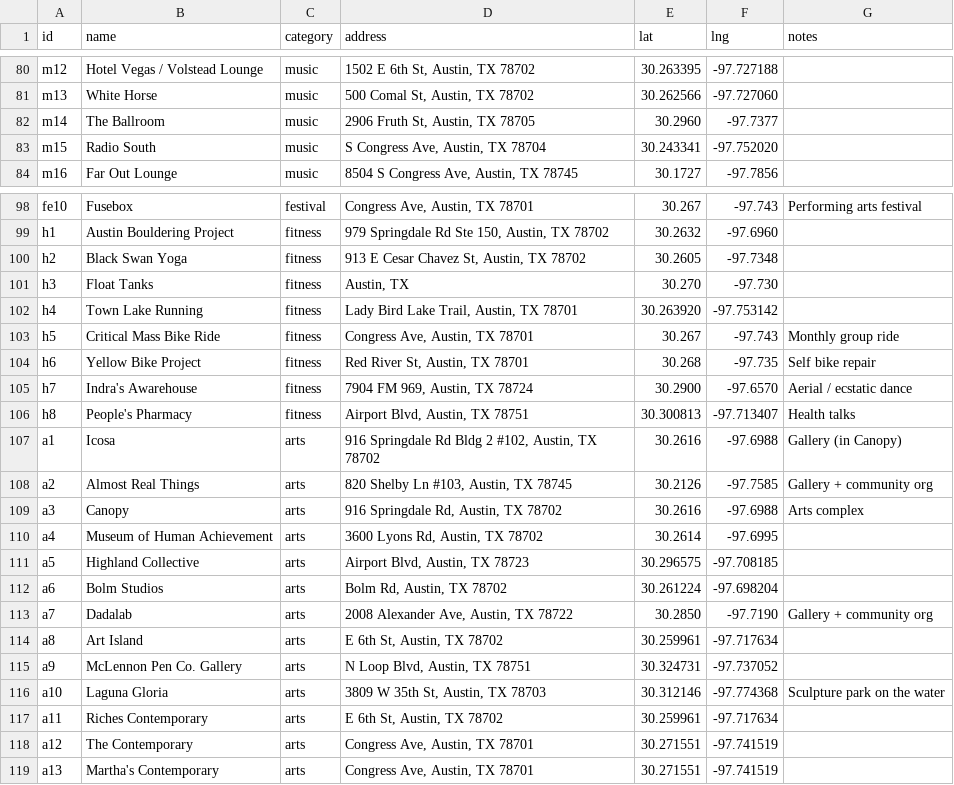
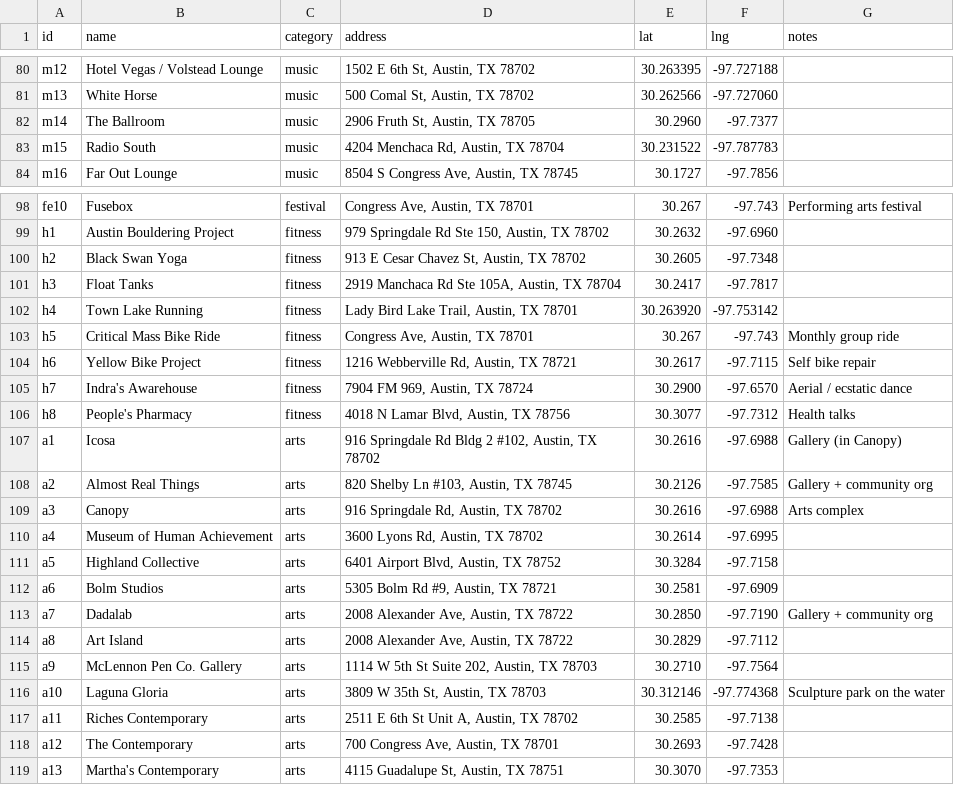
Before and after one commit to Dodafilm/Claude-Code-Public, a CSV file: Austin-Rec-Map/data.csv, drawn as a sheet; only a part is shown, gaps mark what is left out; the diff covers the shown part only.

```diff
--- a/Austin-Rec-Map/data.csv
+++ b/Austin-Rec-Map/data.csv
@@ -82,3 +82,3 @@ m13,White Horse,music,"500 Comal St, Austin, TX 78702",30.262566,-97.727060,
 m14,The Ballroom,music,"2906 Fruth St, Austin, TX 78705",30.2960,-97.7377,
-m15,Radio South,music,"S Congress Ave, Austin, TX 78704",30.243341,-97.752020,
+m15,Radio South,music,"4204 Menchaca Rd, Austin, TX 78704",30.231522,-97.787783,
 m16,Far Out Lounge,music,"8504 S Congress Ave, Austin, TX 78745",30.1727,-97.7856,
@@ -100,8 +100,8 @@ h1,Austin Bouldering Project,fitness,"979 Springdale Rd Ste 150, Austin, TX 7870
 h2,Black Swan Yoga,fitness,"913 E Cesar Chavez St, Austin, TX 78702",30.2605,-97.7348,
-h3,Float Tanks,fitness,"Austin, TX",30.270,-97.730,
+h3,Float Tanks,fitness,"2919 Manchaca Rd Ste 105A, Austin, TX 78704",30.2417,-97.7817,
 h4,Town Lake Running,fitness,"Lady Bird Lake Trail, Austin, TX 78701",30.263920,-97.753142,
 h5,Critical Mass Bike Ride,fitness,"Congress Ave, Austin, TX 78701",30.267,-97.743,Monthly group ride
-h6,Yellow Bike Project,fitness,"Red River St, Austin, TX 78701",30.268,-97.735,Self bike repair
+h6,Yellow Bike Project,fitness,"1216 Webberville Rd, Austin, TX 78721",30.2617,-97.7115,Self bike repair
 h7,Indra's Awarehouse,fitness,"7904 FM 969, Austin, TX 78724",30.2900,-97.6570,Aerial / ecstatic dance
-h8,People's Pharmacy,fitness,"Airport Blvd, Austin, TX 78751",30.300813,-97.713407,Health talks
+h8,People's Pharmacy,fitness,"4018 N Lamar Blvd, Austin, TX 78756",30.3077,-97.7312,Health talks
 a1,Icosa,arts,"916 Springdale Rd Bldg 2 #102, Austin, TX 78702",30.2616,-97.6988,Gallery (in Canopy)
@@ -110,10 +110,10 @@ a3,Canopy,arts,"916 Springdale Rd, Austin, TX 78702",30.2616,-97.6988,Arts compl
 a4,Museum of Human Achievement,arts,"3600 Lyons Rd, Austin, TX 78702",30.2614,-97.6995,
-a5,Highland Collective,arts,"Airport Blvd, Austin, TX 78723",30.296575,-97.708185,
-a6,Bolm Studios,arts,"Bolm Rd, Austin, TX 78702",30.261224,-97.698204,
+a5,Highland Collective,arts,"6401 Airport Blvd, Austin, TX 78752",30.3284,-97.7158,
+a6,Bolm Studios,arts,"5305 Bolm Rd #9, Austin, TX 78721",30.2581,-97.6909,
 a7,Dadalab,arts,"2008 Alexander Ave, Austin, TX 78722",30.2850,-97.7190,Gallery + community org
-a8,Art Island,arts,"E 6th St, Austin, TX 78702",30.259961,-97.717634,
-a9,McLennon Pen Co. Gallery,arts,"N Loop Blvd, Austin, TX 78751",30.324731,-97.737052,
+a8,Art Island,arts,"2008 Alexander Ave, Austin, TX 78722",30.2829,-97.7112,
+a9,McLennon Pen Co. Gallery,arts,"1114 W 5th St Suite 202, Austin, TX 78703",30.2710,-97.7564,
 a10,Laguna Gloria,arts,"3809 W 35th St, Austin, TX 78703",30.312146,-97.774368,Sculpture park on the water
-a11,Riches Contemporary,arts,"E 6th St, Austin, TX 78702",30.259961,-97.717634,
-a12,The Contemporary,arts,"Congress Ave, Austin, TX 78701",30.271551,-97.741519,
-a13,Martha's Contemporary,arts,"Congress Ave, Austin, TX 78701",30.271551,-97.741519,
+a11,Riches Contemporary,arts,"2511 E 6th St Unit A, Austin, TX 78702",30.2585,-97.7138,
+a12,The Contemporary,arts,"700 Congress Ave, Austin, TX 78701",30.2693,-97.7428,
+a13,Martha's Contemporary,arts,"4115 Guadalupe St, Austin, TX 78751",30.3070,-97.7353,
```
Also changed, not shown: 96 edited cells elsewhere in this file, 1 other file.
